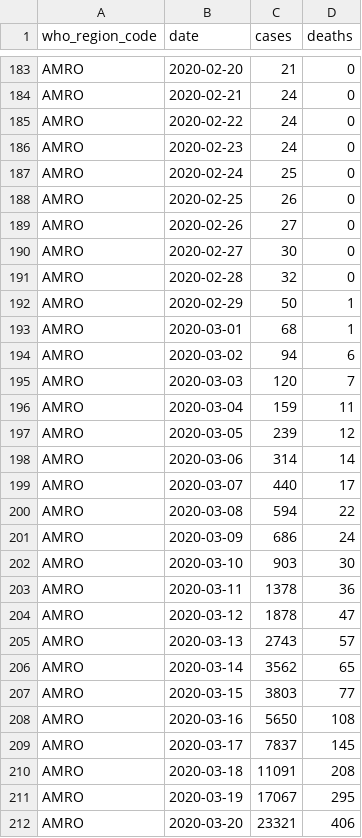
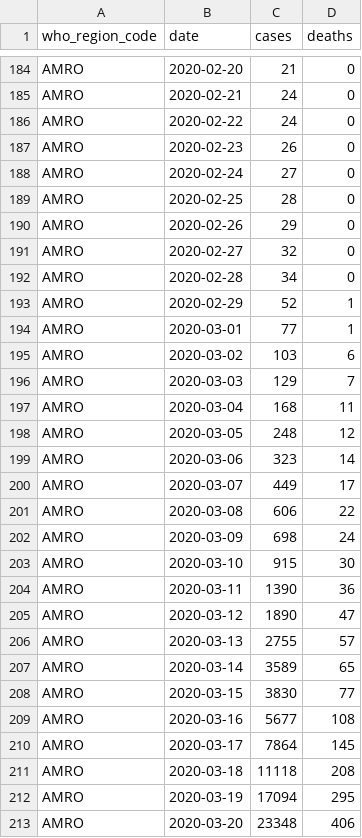
Before and after one commit to covid-open-data/xform-casecount-jhu, a CSV file: output/who_regions.csv, drawn as a sheet; only a part is shown, gaps mark what is left out; the diff covers the shown part only.

```diff
--- a/output/who_regions.csv
+++ b/output/who_regions.csv
@@ -185,28 +186,28 @@ AMRO,2020-02-21,24,0
 AMRO,2020-02-22,24,0
-AMRO,2020-02-23,24,0
-AMRO,2020-02-24,25,0
-AMRO,2020-02-25,26,0
-AMRO,2020-02-26,27,0
-AMRO,2020-02-27,30,0
-AMRO,2020-02-28,32,0
-AMRO,2020-02-29,50,1
-AMRO,2020-03-01,68,1
-AMRO,2020-03-02,94,6
-AMRO,2020-03-03,120,7
-AMRO,2020-03-04,159,11
-AMRO,2020-03-05,239,12
-AMRO,2020-03-06,314,14
-AMRO,2020-03-07,440,17
-AMRO,2020-03-08,594,22
-AMRO,2020-03-09,686,24
-AMRO,2020-03-10,903,30
-AMRO,2020-03-11,1378,36
-AMRO,2020-03-12,1878,47
-AMRO,2020-03-13,2743,57
-AMRO,2020-03-14,3562,65
-AMRO,2020-03-15,3803,77
-AMRO,2020-03-16,5650,108
-AMRO,2020-03-17,7837,145
-AMRO,2020-03-18,11091,208
-AMRO,2020-03-19,17067,295
-AMRO,2020-03-20,23321,406
+AMRO,2020-02-23,26,0
+AMRO,2020-02-24,27,0
+AMRO,2020-02-25,28,0
+AMRO,2020-02-26,29,0
+AMRO,2020-02-27,32,0
+AMRO,2020-02-28,34,0
+AMRO,2020-02-29,52,1
+AMRO,2020-03-01,77,1
+AMRO,2020-03-02,103,6
+AMRO,2020-03-03,129,7
+AMRO,2020-03-04,168,11
+AMRO,2020-03-05,248,12
+AMRO,2020-03-06,323,14
+AMRO,2020-03-07,449,17
+AMRO,2020-03-08,606,22
+AMRO,2020-03-09,698,24
+AMRO,2020-03-10,915,30
+AMRO,2020-03-11,1390,36
+AMRO,2020-03-12,1890,47
+AMRO,2020-03-13,2755,57
+AMRO,2020-03-14,3589,65
+AMRO,2020-03-15,3830,77
+AMRO,2020-03-16,5677,108
+AMRO,2020-03-17,7864,145
+AMRO,2020-03-18,11118,208
+AMRO,2020-03-19,17094,295
+AMRO,2020-03-20,23348,406
```
Also changed, not shown: 6 added rows and 90 edited cells elsewhere in this file, output/admin0/all.csv, output/continents.csv, 1 other file.
